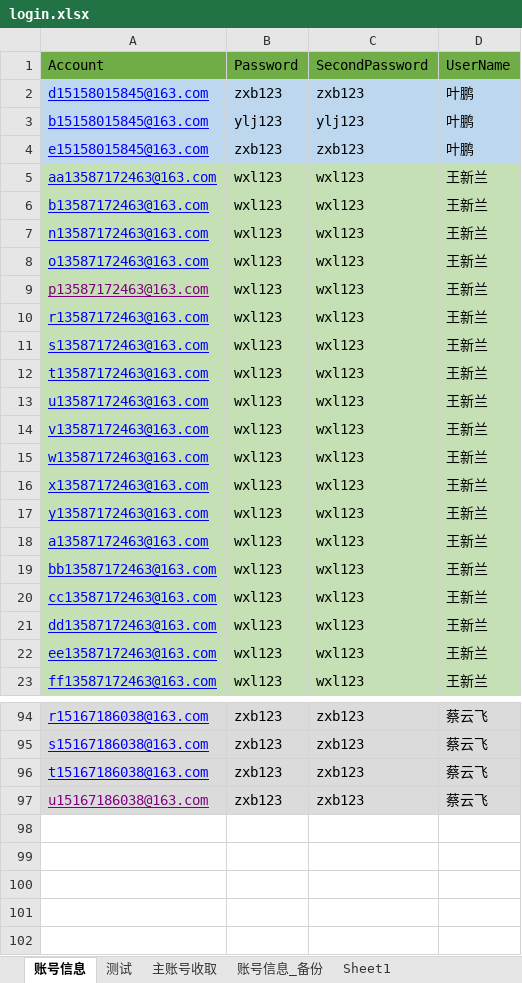
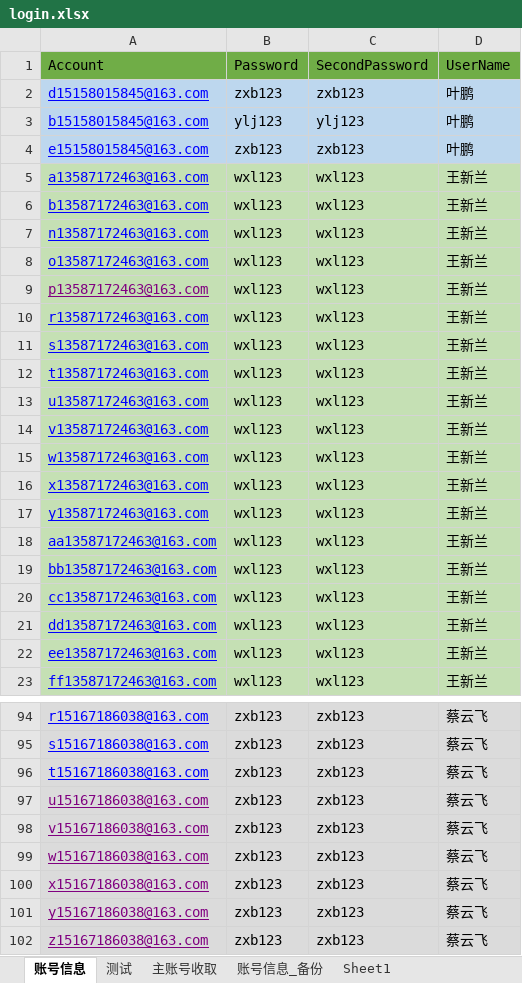
Before and after one commit to yuniyiqi23/zhongyang, an Excel workbook: src/main/resources/login.xlsx, sheet 账号信息, drawn as a sheet; only a part is shown, gaps mark what is left out; values as stored, in another font and other column widths than the file's, no borders; the diff names each change by its address in the sheet, - before the commit and + after, or states it on an @@ line.

```diff
--- a/src/main/resources/login.xlsx (sheet 账号信息)
+++ b/src/main/resources/login.xlsx (sheet 账号信息)
@@ row 18 moved to row 5: a13587172463@163.com @@
@@ row 5 moved to row 18: aa13587172463@163.com @@
+row 98: v15167186038@163.com | zxb123 | zxb123 | 蔡云飞
+row 99: w15167186038@163.com | zxb123 | zxb123 | 蔡云飞
+row 100: x15167186038@163.com | zxb123 | zxb123 | 蔡云飞
+row 101: y15167186038@163.com | zxb123 | zxb123 | 蔡云飞
+row 102: z15167186038@163.com | zxb123 | zxb123 | 蔡云飞
```
Also changed, not shown: sheet 测试, 1 other file.
